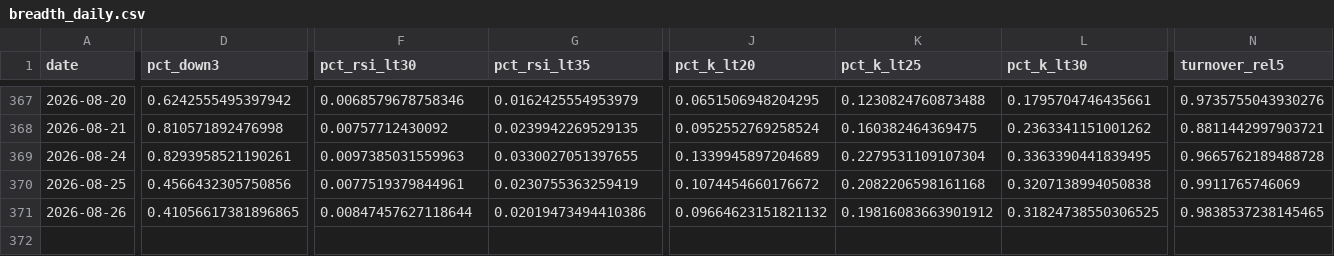
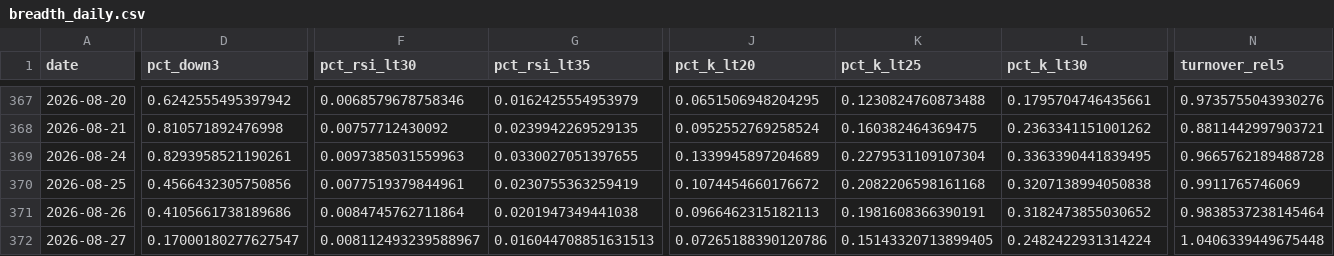
Before and after one commit to tranchiclever417693-lab/astock-daily-alert, a CSV file: data/breadth_daily.csv, drawn as a sheet; only a part is shown, gaps mark what is left out; rows hold the shown columns only; the diff covers the shown part only; the diff names each change by its address in the sheet, - before the commit and + after, or states it on an @@ line.

```diff
--- a/data/breadth_daily.csv
+++ b/data/breadth_daily.csv
-D371 (pct_down3): 0.41056617381896865
+D371 (pct_down3): 0.4105661738189686
-F371 (pct_rsi_lt30): 0.00847457627118644
+F371 (pct_rsi_lt30): 0.0084745762711864
-G371 (pct_rsi_lt35): 0.02019473494410386
+G371 (pct_rsi_lt35): 0.0201947349441038
-J371 (pct_k_lt20): 0.09664623151821132
+J371 (pct_k_lt20): 0.0966462315182113
-K371 (pct_k_lt25): 0.19816083663901912
+K371 (pct_k_lt25): 0.1981608366390191
-L371 (pct_k_lt30): 0.31824738550306525
+L371 (pct_k_lt30): 0.3182473855030652
-N371 (turnover_rel5): 0.9838537238145465
+N371 (turnover_rel5): 0.9838537238145464
+row 372: 2026-08-27 | 0.17000180277627547 | 0.008112493239588967 | 0.016044708851631513 | 0.07265188390120786 | 0.15143320713899405 | 0.2482422931314224 | 1.0406339449675448
```
Also changed, not shown: 1 edited cell elsewhere in this file, data/chinext/breadth_daily.csv, data/chinext/breadth_stock.csv, 12 other files.
